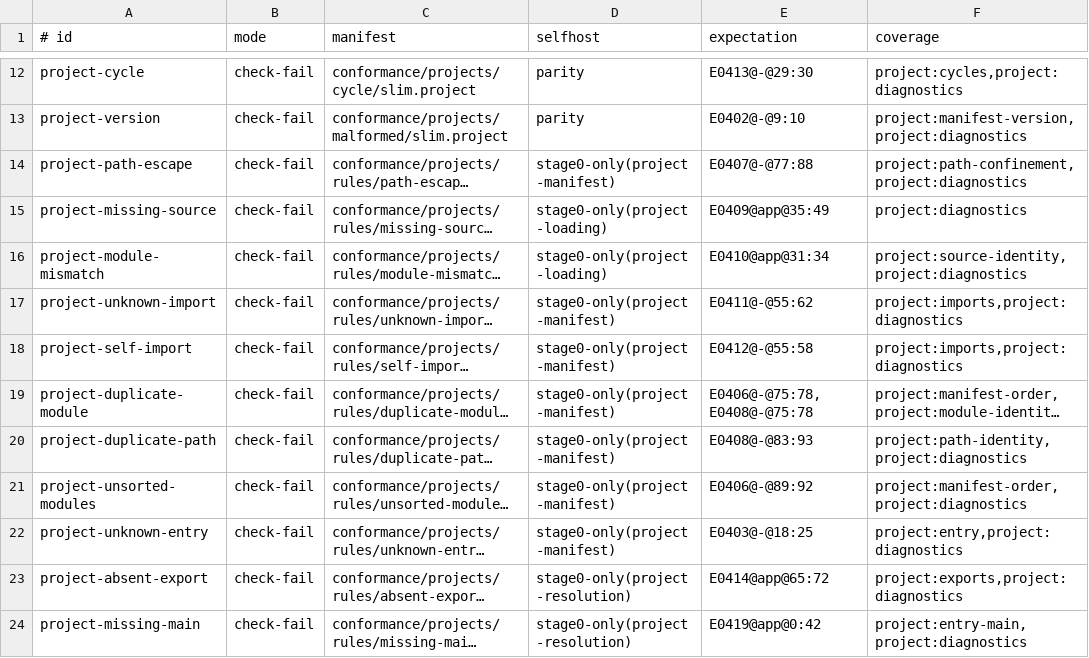
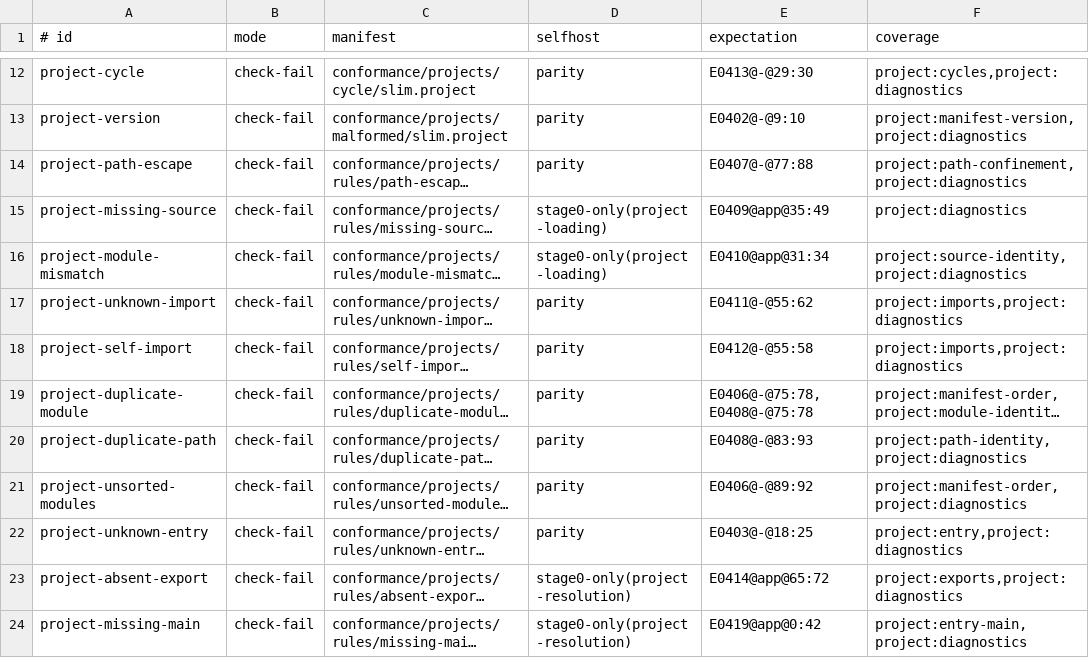
Before and after one commit to pgorzelany/slim, a TSV file: conformance/projects/manifest.tsv, drawn as a sheet; only a part is shown, gaps mark what is left out; long unchanged cells end in …; the diff names each change by its address in the sheet, - before the commit and + after, or states it on an @@ line.

Commit message:
feat: enforce self-host project manifests

```diff
--- a/conformance/projects/manifest.tsv
+++ b/conformance/projects/manifest.tsv
-D14 (selfhost): stage0-only(project-manifest)
+D14 (selfhost): parity
-D17:D22 (selfhost): stage0-only(project-manifest)
+D17:D22 (selfhost): parity
```
Also changed, not shown: 3 other files.
